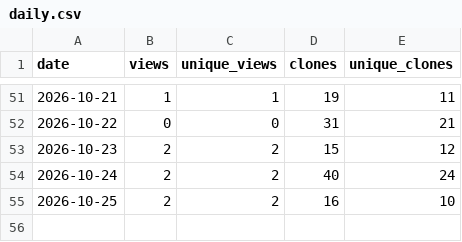
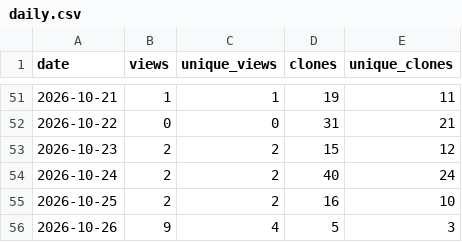
Before and after one commit to Isualc/dayz-ai-survivor, a CSV file: docs/traffic/daily.csv, drawn as a sheet; only a part is shown, gaps mark what is left out.

```diff
--- a/docs/traffic/daily.csv
+++ b/docs/traffic/daily.csv
@@ -55 +55,2 @@ date,views,unique_views,clones,unique_clones
 2026-10-25,2,2,16,10
+2026-10-26,9,4,5,3
```
Also changed, not shown: docs/traffic/paths.csv, docs/traffic/referrers.csv, 1 other file.
